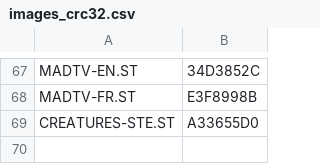
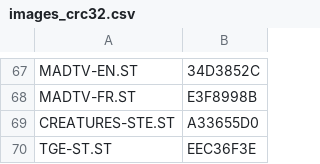
Before and after one commit to sidecartridge/atarist-public-floppy-db, a CSV file: images_crc32.csv, drawn as a sheet; only a part is shown, gaps mark what is left out.

```diff
--- a/images_crc32.csv
+++ b/images_crc32.csv
@@ -69 +69,2 @@
 "CREATURES-STE.ST";"A33655D0"
+"TGE-ST.ST";"EEC36F3E"
```
Also changed, not shown: 2 other files.
